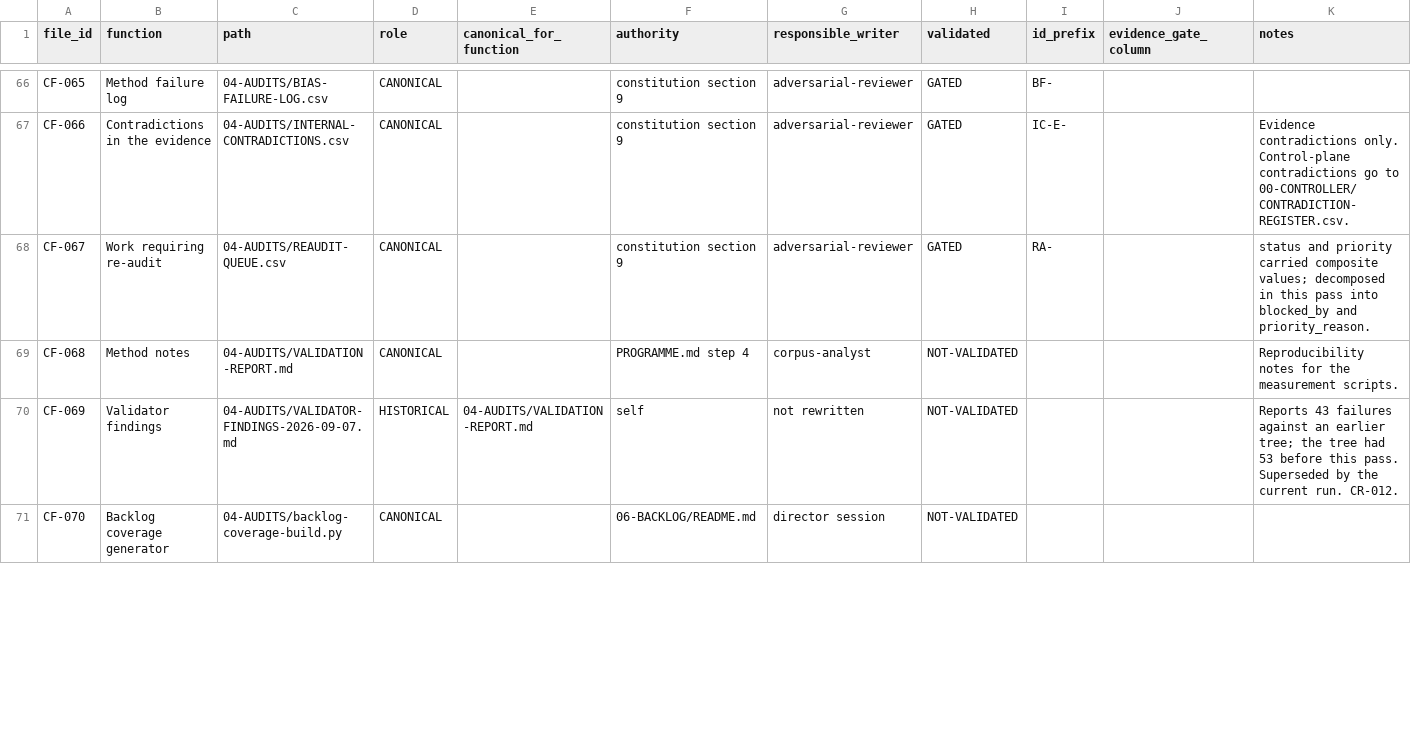
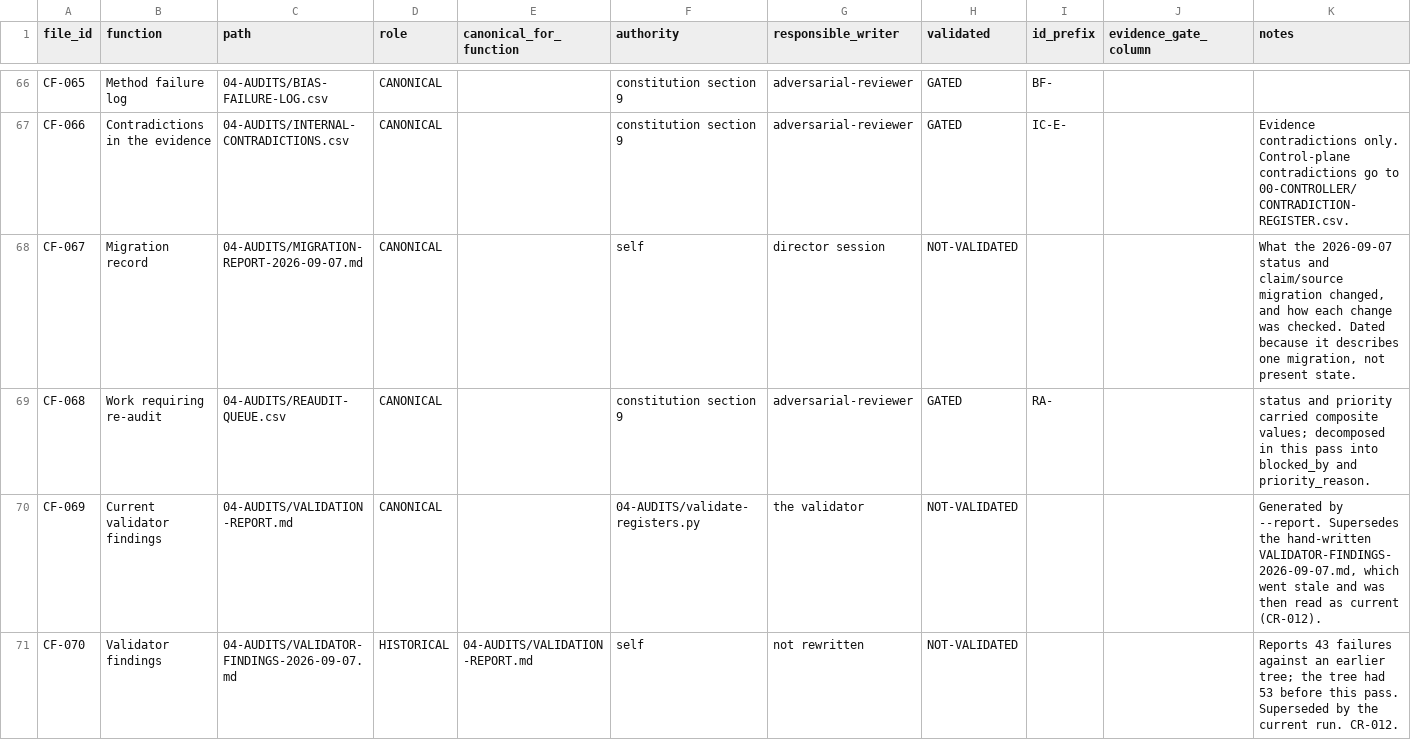
Before and after one commit to melakeela/research, a CSV file: 00-CONTROLLER/CANONICAL-FILES.csv, drawn as a sheet; only a part is shown, gaps mark what is left out; the diff covers the shown part only.

```diff
--- a/00-CONTROLLER/CANONICAL-FILES.csv
+++ b/00-CONTROLLER/CANONICAL-FILES.csv
@@ -67,5 +67,5 @@
 "CF-066","Contradictions in the evidence","04-AUDITS/INTERNAL-CONTRADICTIONS.csv","CANONICAL","","constitution section 9","adversarial-reviewer","GATED","IC-E-","","Evidence contradictions only. Control-plane contradictions go to 00-CONTROLLER/CONTRADICTION-REGISTER.csv."
-"CF-067","Work requiring re-audit","04-AUDITS/REAUDIT-QUEUE.csv","CANONICAL","","constitution section 9","adversarial-reviewer","GATED","RA-","","status and priority carried composite values; decomposed in this pass into blocked_by and priority_reason."
-"CF-068","Method notes","04-AUDITS/VALIDATION-REPORT.md","CANONICAL","","PROGRAMME.md step 4","corpus-analyst","NOT-VALIDATED","","","Reproducibility notes for the measurement scripts."
-"CF-069","Validator findings","04-AUDITS/VALIDATOR-FINDINGS-2026-09-07.md","HISTORICAL","04-AUDITS/VALIDATION-REPORT.md","self","not rewritten","NOT-VALIDATED","","","Reports 43 failures against an earlier tree; the tree had 53 before this pass. Superseded by the current run. CR-012."
-"CF-070","Backlog coverage generator","04-AUDITS/backlog-coverage-build.py","CANONICAL","","06-BACKLOG/README.md","director session","NOT-VALIDATED","","",""
+"CF-067","Migration record","04-AUDITS/MIGRATION-REPORT-2026-09-07.md","CANONICAL","","self","director session","NOT-VALIDATED","","","What the 2026-09-07 status and claim/source migration changed, and how each change was checked. Dated because it describes one migration, not present state."
+"CF-068","Work requiring re-audit","04-AUDITS/REAUDIT-QUEUE.csv","CANONICAL","","constitution section 9","adversarial-reviewer","GATED","RA-","","status and priority carried composite values; decomposed in this pass into blocked_by and priority_reason."
+"CF-069","Current validator findings","04-AUDITS/VALIDATION-REPORT.md","CANONICAL","","04-AUDITS/validate-registers.py","the validator","NOT-VALIDATED","","","Generated by --report. Supersedes the hand-written VALIDATOR-FINDINGS-2026-09-07.md, which went stale and was then read as current (CR-012)."
+"CF-070","Validator findings","04-AUDITS/VALIDATOR-FINDINGS-2026-09-07.md","HISTORICAL","04-AUDITS/VALIDATION-REPORT.md","self","not rewritten","NOT-VALIDATED","","","Reports 43 failures against an earlier tree; the tree had 53 before this pass. Superseded by the current run. CR-012."
```
Also changed, not shown: 1 added row and 101 edited cells elsewhere in this file, 00-CONTROLLER/PATH-MIGRATION.csv, 3 other files.
